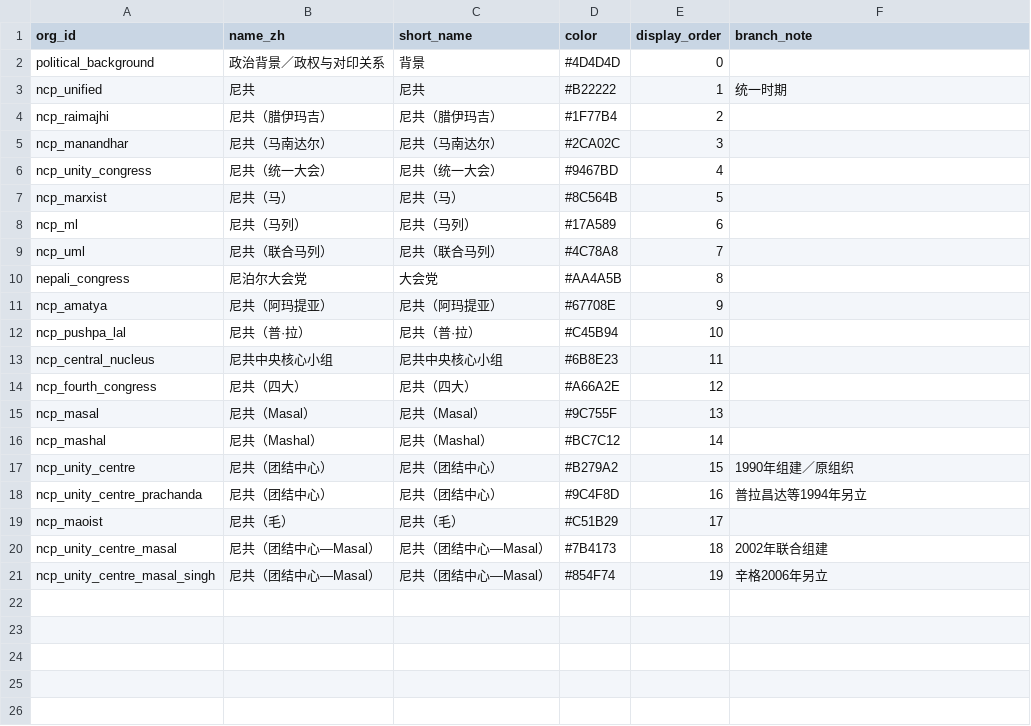
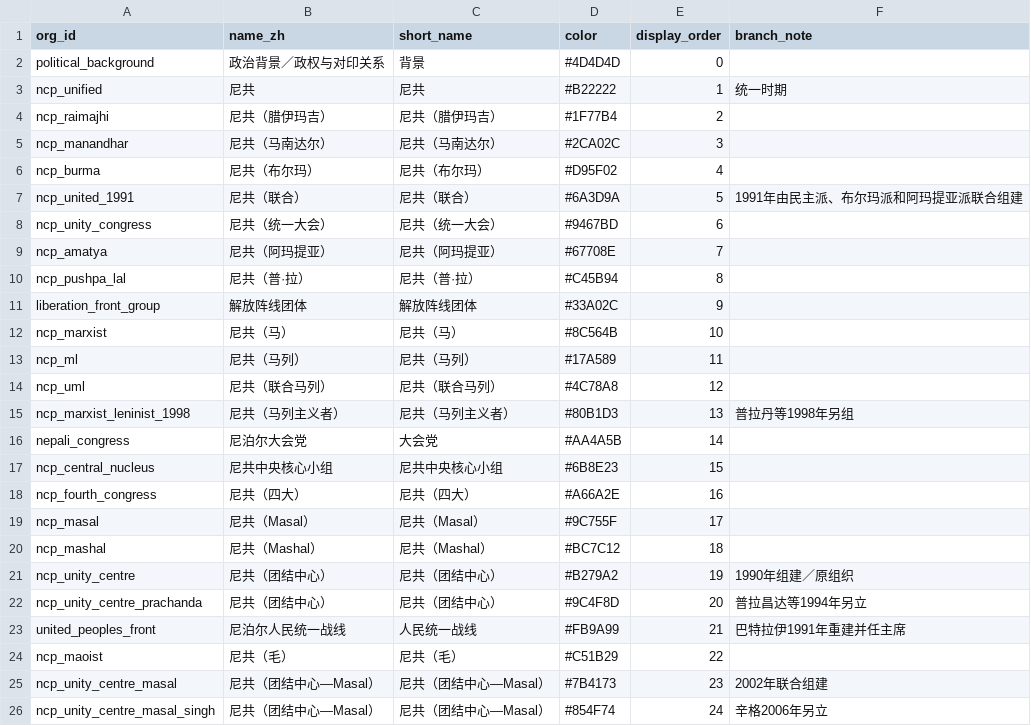
Before and after one commit to hyhml/Nepal-History-Network, a CSV file: examples/raimajhi-life/organizations.csv, drawn as a sheet.

```diff
--- a/examples/raimajhi-life/organizations.csv
+++ b/examples/raimajhi-life/organizations.csv
@@ -5,17 +5,22 @@ ncp_raimajhi,尼共（腊伊玛吉）,尼共（腊伊玛吉）,#1F77B4,2,
 ncp_manandhar,尼共（马南达尔）,尼共（马南达尔）,#2CA02C,3,
-ncp_unity_congress,尼共（统一大会）,尼共（统一大会）,#9467BD,4,
-ncp_marxist,尼共（马）,尼共（马）,#8C564B,5,
-ncp_ml,尼共（马列）,尼共（马列）,#17A589,6,
-ncp_uml,尼共（联合马列）,尼共（联合马列）,#4C78A8,7,
-nepali_congress,尼泊尔大会党,大会党,#AA4A5B,8,
-ncp_amatya,尼共（阿玛提亚）,尼共（阿玛提亚）,#67708E,9,
-ncp_pushpa_lal,尼共（普·拉）,尼共（普·拉）,#C45B94,10,
-ncp_central_nucleus,尼共中央核心小组,尼共中央核心小组,#6B8E23,11,
-ncp_fourth_congress,尼共（四大）,尼共（四大）,#A66A2E,12,
-ncp_masal,尼共（Masal）,尼共（Masal）,#9C755F,13,
-ncp_mashal,尼共（Mashal）,尼共（Mashal）,#BC7C12,14,
-ncp_unity_centre,尼共（团结中心）,尼共（团结中心）,#B279A2,15,1990年组建／原组织
-ncp_unity_centre_prachanda,尼共（团结中心）,尼共（团结中心）,#9C4F8D,16,普拉昌达等1994年另立
-ncp_maoist,尼共（毛）,尼共（毛）,#C51B29,17,
-ncp_unity_centre_masal,尼共（团结中心—Masal）,尼共（团结中心—Masal）,#7B4173,18,2002年联合组建
-ncp_unity_centre_masal_singh,尼共（团结中心—Masal）,尼共（团结中心—Masal）,#854F74,19,辛格2006年另立
+ncp_burma,尼共（布尔玛）,尼共（布尔玛）,#D95F02,4,
+ncp_united_1991,尼共（联合）,尼共（联合）,#6A3D9A,5,1991年由民主派、布尔玛派和阿玛提亚派联合组建
+ncp_unity_congress,尼共（统一大会）,尼共（统一大会）,#9467BD,6,
+ncp_amatya,尼共（阿玛提亚）,尼共（阿玛提亚）,#67708E,7,
+ncp_pushpa_lal,尼共（普·拉）,尼共（普·拉）,#C45B94,8,
+liberation_front_group,解放阵线团体,解放阵线团体,#33A02C,9,
+ncp_marxist,尼共（马）,尼共（马）,#8C564B,10,
+ncp_ml,尼共（马列）,尼共（马列）,#17A589,11,
+ncp_uml,尼共（联合马列）,尼共（联合马列）,#4C78A8,12,
+ncp_marxist_leninist_1998,尼共（马列主义者）,尼共（马列主义者）,#80B1D3,13,普拉丹等1998年另组
+nepali_congress,尼泊尔大会党,大会党,#AA4A5B,14,
+ncp_central_nucleus,尼共中央核心小组,尼共中央核心小组,#6B8E23,15,
+ncp_fourth_congress,尼共（四大）,尼共（四大）,#A66A2E,16,
+ncp_masal,尼共（Masal）,尼共（Masal）,#9C755F,17,
+ncp_mashal,尼共（Mashal）,尼共（Mashal）,#BC7C12,18,
+ncp_unity_centre,尼共（团结中心）,尼共（团结中心）,#B279A2,19,1990年组建／原组织
+ncp_unity_centre_prachanda,尼共（团结中心）,尼共（团结中心）,#9C4F8D,20,普拉昌达等1994年另立
+united_peoples_front,尼泊尔人民统一战线,人民统一战线,#FB9A99,21,巴特拉伊1991年重建并任主席
+ncp_maoist,尼共（毛）,尼共（毛）,#C51B29,22,
+ncp_unity_centre_masal,尼共（团结中心—Masal）,尼共（团结中心—Masal）,#7B4173,23,2002年联合组建
+ncp_unity_centre_masal_singh,尼共（团结中心—Masal）,尼共（团结中心—Masal）,#854F74,24,辛格2006年另立
```
Also changed, not shown: examples/raimajhi-life/organization_relations.csv, examples/raimajhi-life/people.csv, 12 other files.
